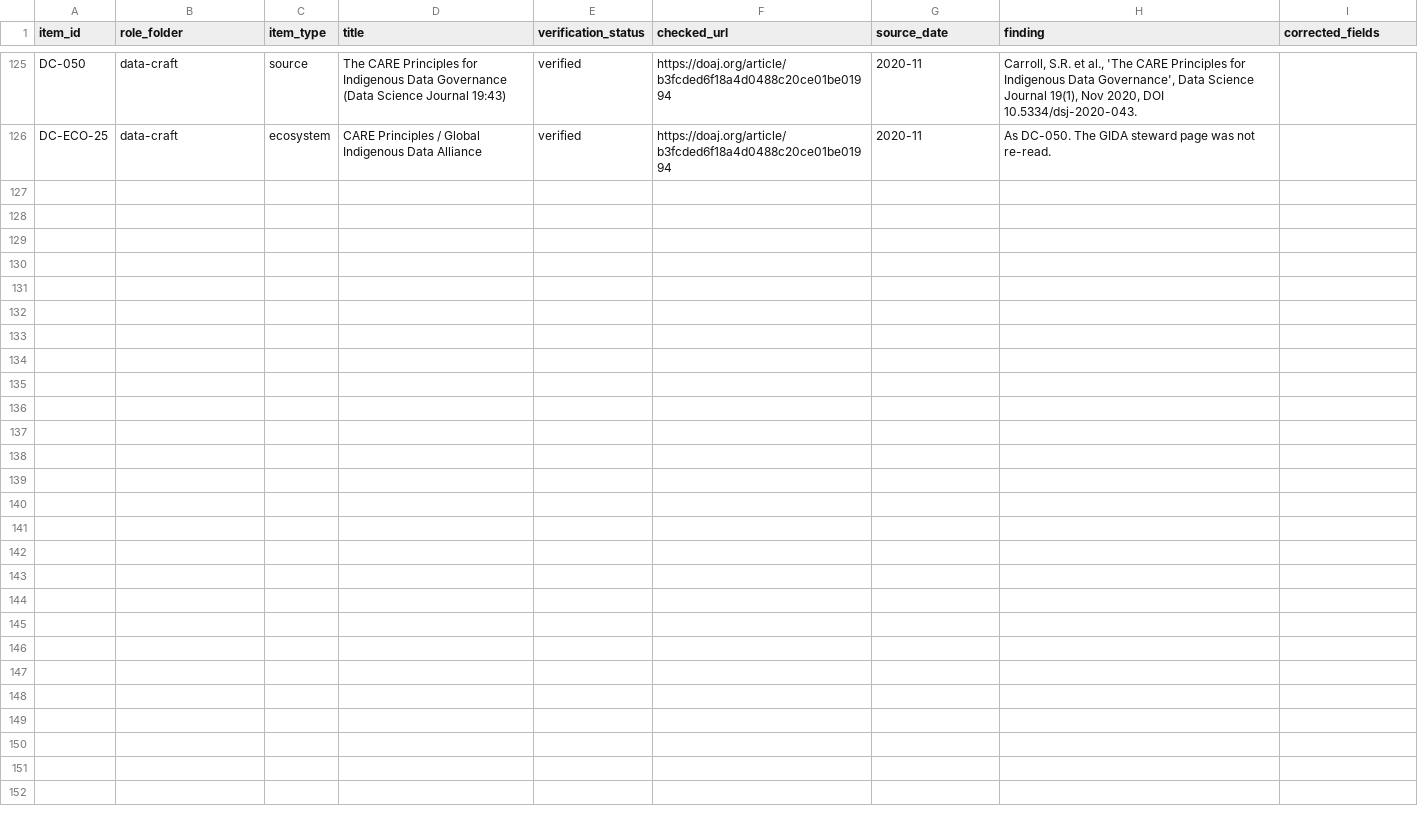
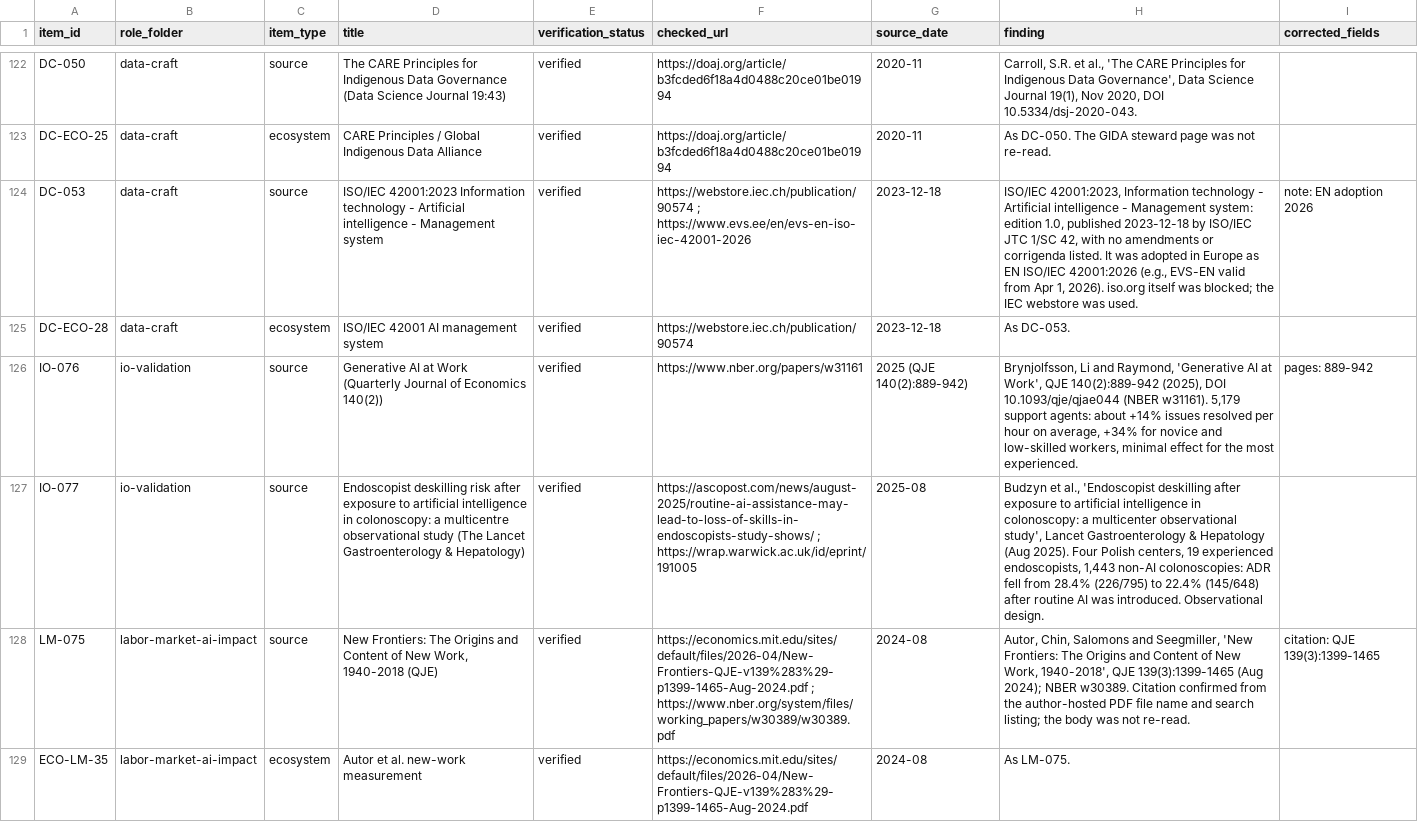
Before and after one commit to jrwashebek/Enviroskillstaxonomy, a CSV file: docs/research/_verification/V4_queue_results.csv, drawn as a sheet; only a part is shown, gaps mark what is left out; the diff covers the shown part only; the diff names each change by its address in the sheet, - before the commit and + after, or states it on an @@ line.

```diff
--- a/docs/research/_verification/V4_queue_results.csv
+++ b/docs/research/_verification/V4_queue_results.csv
+row 124: DC-053 | data-craft | source | ISO/IEC 42001:2023 Information technology - Artificial intelligence - Management system | verified | https://webstore.iec.ch/publication/90574 ; https://www.evs.ee/en/evs-en-iso-iec-42001-2026 | 2023-12-18 | ISO/IEC 42001:2023, Information technology - Artificial intelligence - Management system: edition 1.0, published 2023-12-18 by ISO/IEC JTC 1/SC 42, with no amendments or corrigenda listed. It was adopted in Europe as EN ISO/IEC 42001:2026 (e.g., EVS-EN valid from Apr 1, 2026). iso.org itself was blocked; the IEC webstore was used. | note: EN adoption 2026
+row 125: DC-ECO-28 | data-craft | ecosystem | ISO/IEC 42001 AI management system | verified | https://webstore.iec.ch/publication/90574 | 2023-12-18 | As DC-053.
+row 126: IO-076 | io-validation | source | Generative AI at Work (Quarterly Journal of Economics 140(2)) | verified | https://www.nber.org/papers/w31161 | 2025 (QJE 140(2):889-942) | Brynjolfsson, Li and Raymond, 'Generative AI at Work', QJE 140(2):889-942 (2025), DOI 10.1093/qje/qjae044 (NBER w31161). 5,179 support agents: about +14% issues resolved per hour on average, +34% for novice and low-skilled workers, minimal effect for the most experienced. | pages: 889-942
+row 127: IO-077 | io-validation | source | Endoscopist deskilling risk after exposure to artificial intelligence in colonoscopy: a multicentre observational study (The Lancet Gastroenterology & Hepatology) | verified | https://ascopost.com/news/august-2025/routine-ai-assistance-may-lead-to-loss-of-skills-in-endoscopists-study-shows/ ; https://wrap.warwick.ac.uk/id/eprint/191005 | 2025-08 | Budzyn et al., 'Endoscopist deskilling after exposure to artificial intelligence in colonoscopy: a multicenter observational study', Lancet Gastroenterology & Hepatology (Aug 2025). Four Polish centers, 19 experienced endoscopists, 1,443 non-AI colonoscopies: ADR fell from 28.4% (226/795) to 22.4% (145/648) after routine AI was introduced. Observational design.
+row 128: LM-075 | labor-market-ai-impact | source | New Frontiers: The Origins and Content of New Work, 1940-2018 (QJE) | verified | https://economics.mit.edu/sites/default/files/2026-04/New-Frontiers-QJE-v139%283%29-p1399-1465-Aug-2024.pdf ; https://www.nber.org/system/files/working_papers/w30389/w30389.pdf | 2024-08 | Autor, Chin, Salomons and Seegmiller, 'New Frontiers: The Origins and Content of New Work, 1940-2018', QJE 139(3):1399-1465 (Aug 2024); NBER w30389. Citation confirmed from the author-hosted PDF file name and search listing; the body was not re-read. | citation: QJE 139(3):1399-1465
+row 129: ECO-LM-35 | labor-market-ai-impact | ecosystem | Autor et al. new-work measurement | verified | https://economics.mit.edu/sites/default/files/2026-04/New-Frontiers-QJE-v139%283%29-p1399-1465-Aug-2024.pdf | 2024-08 | As LM-075.
```
Also changed, not shown: 5 added rows and 3 removed rows elsewhere in this file, 4 other files.
